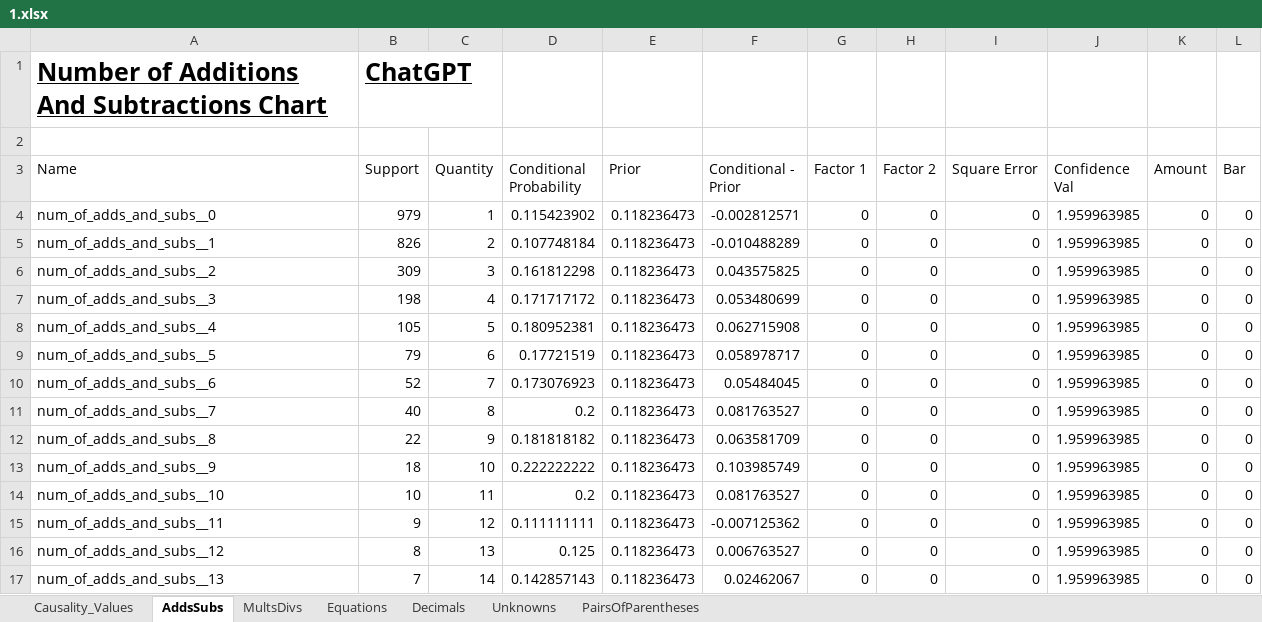
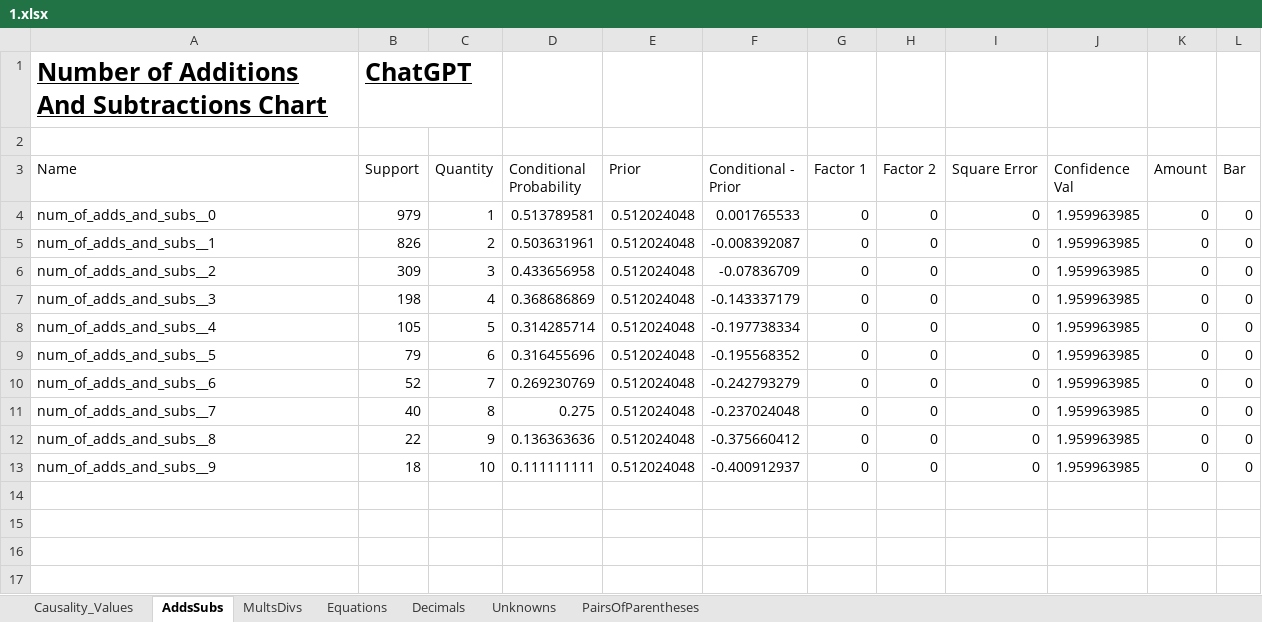
Before and after one commit to hwelsters/internal-consistency, an Excel workbook: 06-03-2023/data/output/xlsx/Causality for Categories/1.xlsx, sheet AddsSubs, drawn as a sheet; values as stored, in another font and other column widths than the file's, no borders; charts and pictures not drawn; the diff names each change by its address in the sheet, - before the commit and + after, or states it on an @@ line.

```diff
--- a/06-03-2023/data/output/xlsx/Causality for Categories/1.xlsx (sheet AddsSubs)
+++ b/06-03-2023/data/output/xlsx/Causality for Categories/1.xlsx (sheet AddsSubs)
-D4 (Conditional Probability): 0.115423902
+D4 (Conditional Probability): 0.513789581
-E4:E13 (Prior): 0.118236473
+E4:E13 (Prior): 0.512024048
-F4 (Conditional - Prior): -0.002812571
+F4 (Conditional - Prior): 0.001765533
-D5 (Conditional Probability): 0.107748184
+D5 (Conditional Probability): 0.503631961
-F5 (Conditional - Prior): -0.010488289
+F5 (Conditional - Prior): -0.008392087
-D6 (Conditional Probability): 0.161812298
+D6 (Conditional Probability): 0.433656958
-F6 (Conditional - Prior): 0.043575825
+F6 (Conditional - Prior): -0.07836709
-D7 (Conditional Probability): 0.171717172
+D7 (Conditional Probability): 0.368686869
-F7 (Conditional - Prior): 0.053480699
+F7 (Conditional - Prior): -0.143337179
-D8 (Conditional Probability): 0.180952381
+D8 (Conditional Probability): 0.314285714
-F8 (Conditional - Prior): 0.062715908
+F8 (Conditional - Prior): -0.197738334
-D9 (Conditional Probability): 0.17721519
+D9 (Conditional Probability): 0.316455696
-F9 (Conditional - Prior): 0.058978717
+F9 (Conditional - Prior): -0.195568352
-D10 (Conditional Probability): 0.173076923
+D10 (Conditional Probability): 0.269230769
-F10 (Conditional - Prior): 0.05484045
+F10 (Conditional - Prior): -0.242793279
-D11 (Conditional Probability): 0.2
+D11 (Conditional Probability): 0.275
-F11 (Conditional - Prior): 0.081763527
+F11 (Conditional - Prior): -0.237024048
-D12 (Conditional Probability): 0.181818182
+D12 (Conditional Probability): 0.136363636
-F12 (Conditional - Prior): 0.063581709
+F12 (Conditional - Prior): -0.375660412
-D13 (Conditional Probability): 0.222222222
+D13 (Conditional Probability): 0.111111111
-F13 (Conditional - Prior): 0.103985749
+F13 (Conditional - Prior): -0.400912937
-row 14: num_of_adds_and_subs__10 | 10 | 11 | 0.2 | 0.118236473 | 0.081763527 | 0 | 0 | 0 | 1.959963985 | 0 | 0
-row 15: num_of_adds_and_subs__11 | 9 | 12 | 0.111111111 | 0.118236473 | -0.007125362 | 0 | 0 | 0 | 1.959963985 | 0 | 0
-row 16: num_of_adds_and_subs__12 | 8 | 13 | 0.125 | 0.118236473 | 0.006763527 | 0 | 0 | 0 | 1.959963985 | 0 | 0
-row 17: num_of_adds_and_subs__13 | 7 | 14 | 0.142857143 | 0.118236473 | 0.02462067 | 0 | 0 | 0 | 1.959963985 | 0 | 0
```
Also changed, not shown: sheet Causality_Values, sheet Decimals, sheet PairsOfParentheses, sheet MultsDivs, sheet Equations, sheet Unknowns, charts or pictures, 06-03-2023/data/output/xlsx/Causality for Answer = Equation/1.xlsx, 06-03-2023/data/output/xlsx/Causality for Text-to-Final correct/category__1.xlsx, 23 other files.
